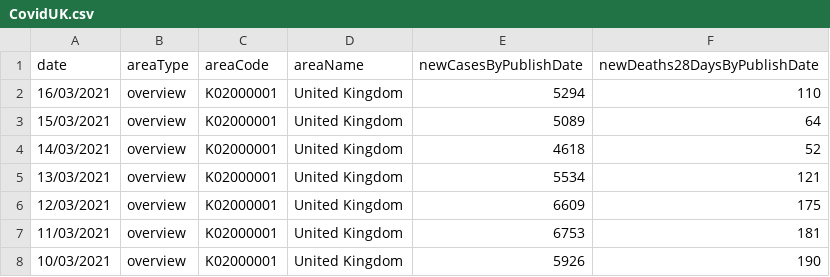
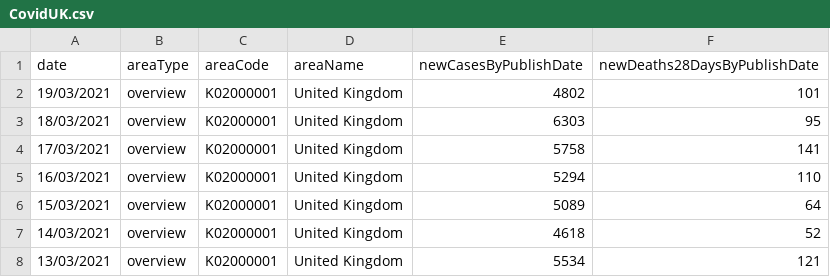
Before and after one commit to palmalarm/datascience, a CSV file: CovidUK.csv, drawn as a sheet; only a part is shown; the shorter side is filled out with more unchanged rows.

```diff
--- a/CovidUK.csv
+++ b/CovidUK.csv
@@ -1,2 +1,5 @@
 date,areaType,areaCode,areaName,newCasesByPublishDate,newDeaths28DaysByPublishDate
+19/03/2021,overview,K02000001,United Kingdom,4802,101
+18/03/2021,overview,K02000001,United Kingdom,6303,95
+17/03/2021,overview,K02000001,United Kingdom,5758,141
 16/03/2021,overview,K02000001,United Kingdom,5294,110
```
Also changed, not shown: CovidAreaUK.csv, CovidArun.csv.
